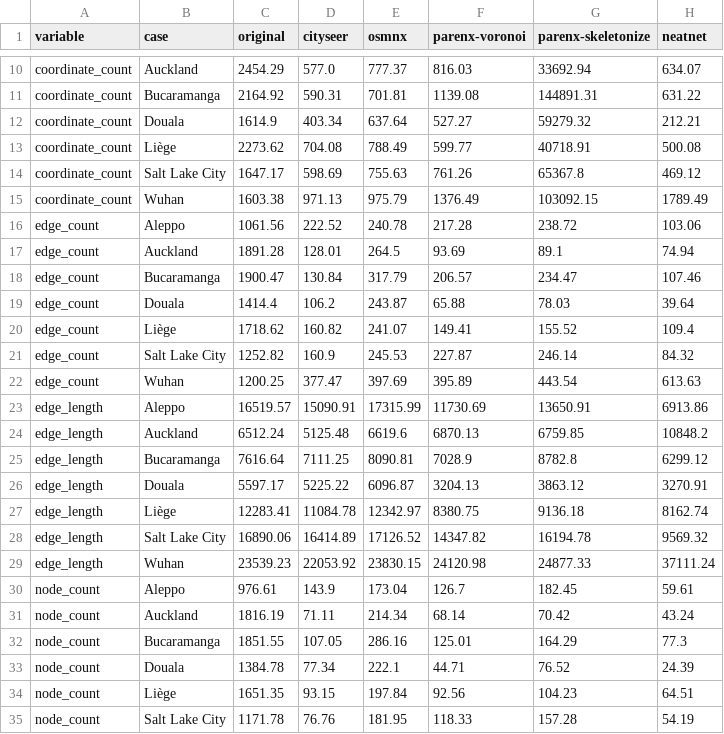
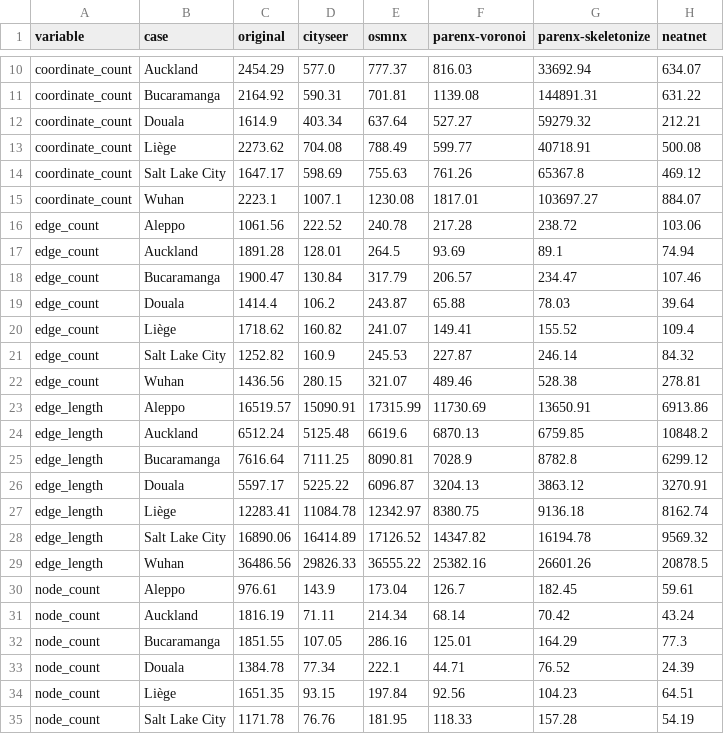
Before and after one commit to uscuni/simplification, a CSV file: notebooks/evaluation/combined_deltas.csv, drawn as a sheet; only a part is shown, gaps mark what is left out; removed rows and columns are numbered as before the commit, all else as after; the diff covers the shown part only; the diff names each change by its address in the sheet, - before the commit and + after, or states it on an @@ line.

```diff
--- a/notebooks/evaluation/combined_deltas.csv
+++ b/notebooks/evaluation/combined_deltas.csv
-row 15: coordinate_count | Wuhan | 1603.38 | 971.13 | 975.79 | 1376.49 | 103092.15 | 1789.49
+row 15: coordinate_count | Wuhan | 2223.1 | 1007.1 | 1230.08 | 1817.01 | 103697.27 | 884.07
-row 22: edge_count | Wuhan | 1200.25 | 377.47 | 397.69 | 395.89 | 443.54 | 613.63
+row 22: edge_count | Wuhan | 1436.56 | 280.15 | 321.07 | 489.46 | 528.38 | 278.81
-row 29: edge_length | Wuhan | 23539.23 | 22053.92 | 23830.15 | 24120.98 | 24877.33 | 37111.24
+row 29: edge_length | Wuhan | 36486.56 | 29826.33 | 36555.22 | 25382.16 | 26601.26 | 20878.5
```
Also changed, not shown: 5 added rows, 5 removed rows and 10 edited cells elsewhere in this file, notebooks/evaluation/combined.csv, 21 other files.
